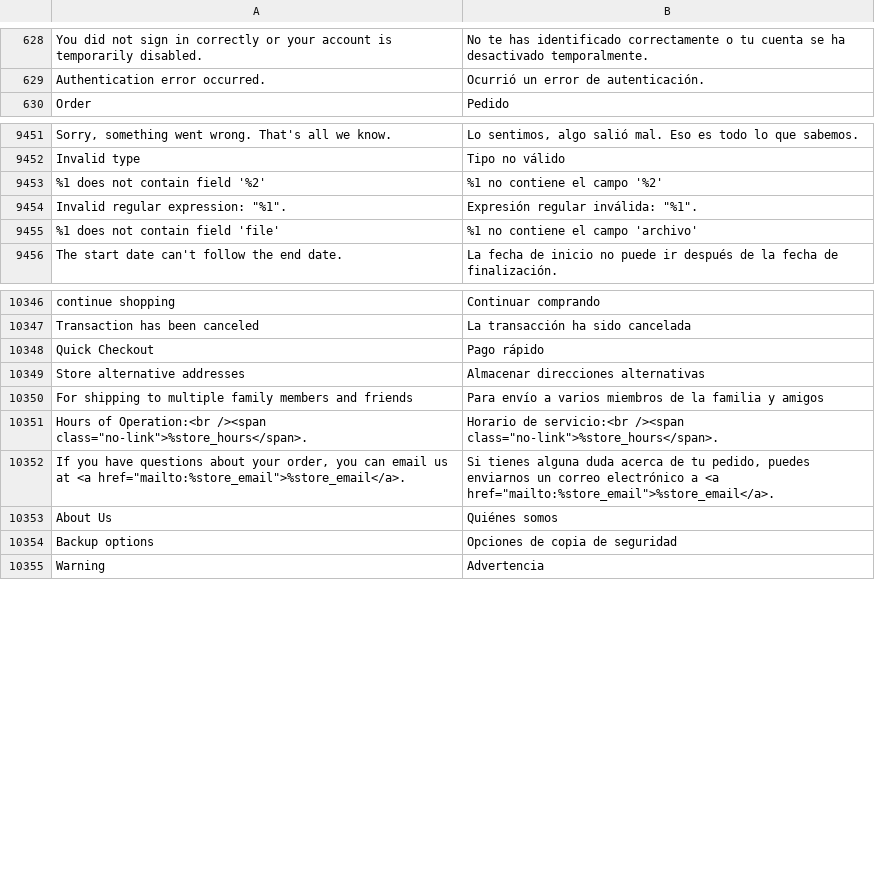
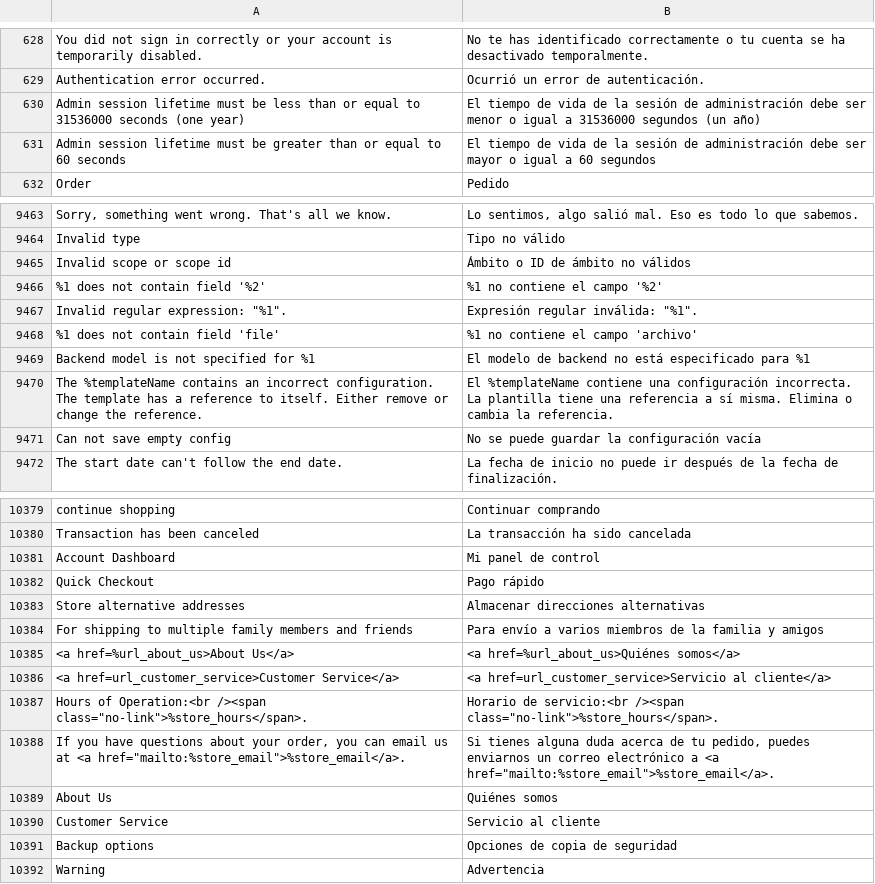
Before and after one commit to magento-l10n/language-es_ES, a CSV file: es_ES.csv, drawn as a sheet; only a part is shown, gaps mark what is left out; the diff covers the shown part only; the diff names each change by its address in the sheet, - before the commit and + after, or states it on an @@ line.

```diff
--- a/es_ES.csv
+++ b/es_ES.csv
+row 630: Admin session lifetime must be less than or equal to 31536000 seconds (one year) | El tiempo de vida de la sesión de administración debe ser menor o igual a 31536000 segundos (un año)
+row 631: Admin session lifetime must be greater than or equal to 60 seconds | El tiempo de vida de la sesión de administración debe ser mayor o igual a 60 segundos
+row 9465: Invalid scope or scope id | Ámbito o ID de ámbito no válidos
+row 9469: Backend model is not specified for %1 | El modelo de backend no está especificado para %1
+row 9470: The %templateName contains an incorrect configuration. The template has a reference to itself. Either remove or change the reference. | El %templateName contiene una configuración incorrecta. La plantilla tiene una referencia a sí misma. Elimina o cambia la referencia.
+row 9471: Can not save empty config | No se puede guardar la configuración vacía
+row 10381: Account Dashboard | Mi panel de control
+row 10385: <a href=%url_about_us>About Us</a> | <a href=%url_about_us>Quiénes somos</a>
+row 10386: <a href=url_customer_service>Customer Service</a> | <a href=url_customer_service>Servicio al cliente</a>
+row 10390: Customer Service | Servicio al cliente
```
Also changed, not shown: 27 added rows and 8 edited cells elsewhere in this file, 1 other file.
